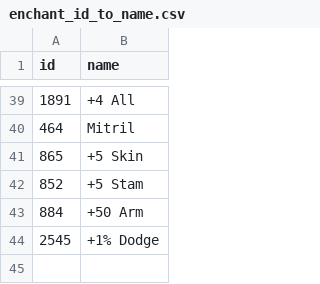
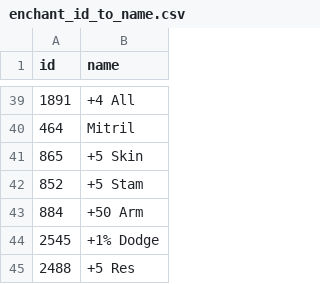
Before and after one commit to IcarusComplex/faint-scraber, a CSV file: enchant_id_to_name.csv, drawn as a sheet; only a part is shown, gaps mark what is left out.

```diff
--- a/enchant_id_to_name.csv
+++ b/enchant_id_to_name.csv
@@ -44 +44,2 @@ id,name
 2545,+1% Dodge
+2488,+5 Res
```
Also changed, not shown: 27 other files.
